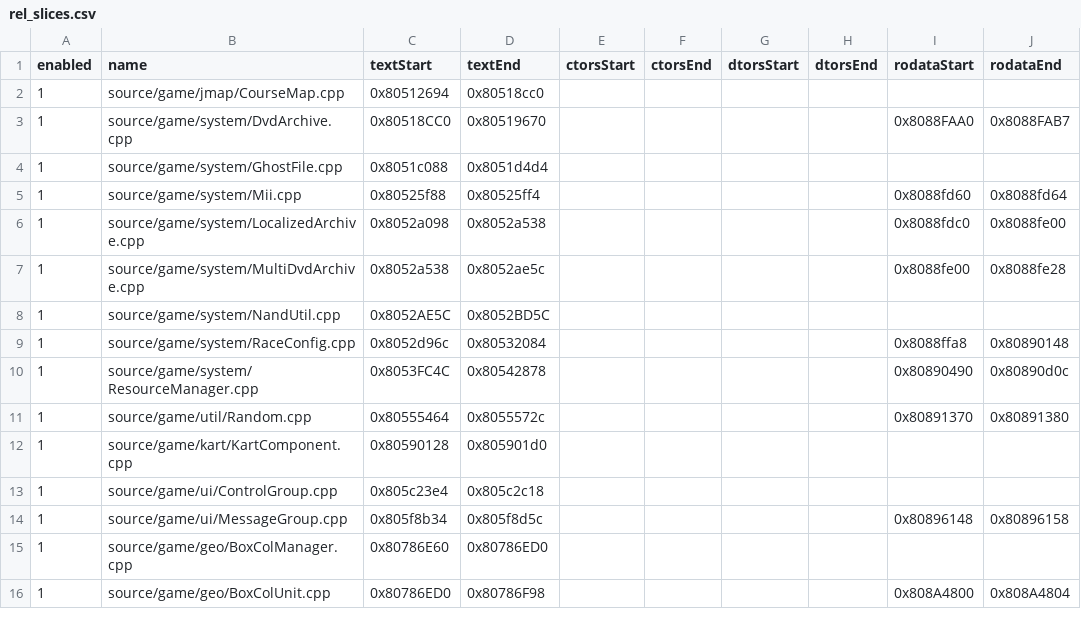
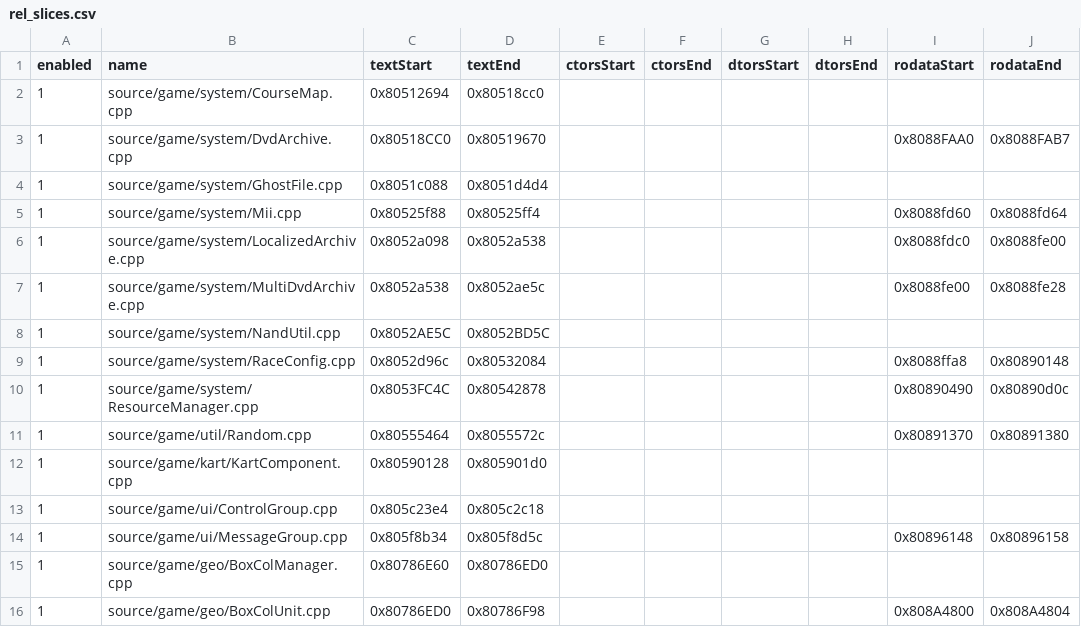
Before and after one commit to riidefi/mkw, a CSV file: pack/rel_slices.csv, drawn as a sheet; only a part is shown; the diff names each change by its address in the sheet, - before the commit and + after, or states it on an @@ line.

Commit message:
CourseMap: Field->System

```diff
--- a/pack/rel_slices.csv
+++ b/pack/rel_slices.csv
-B2 (name): source/game/jmap/CourseMap.cpp
+B2 (name): source/game/system/CourseMap.cpp
```
Also changed, not shown: 5 other files.
